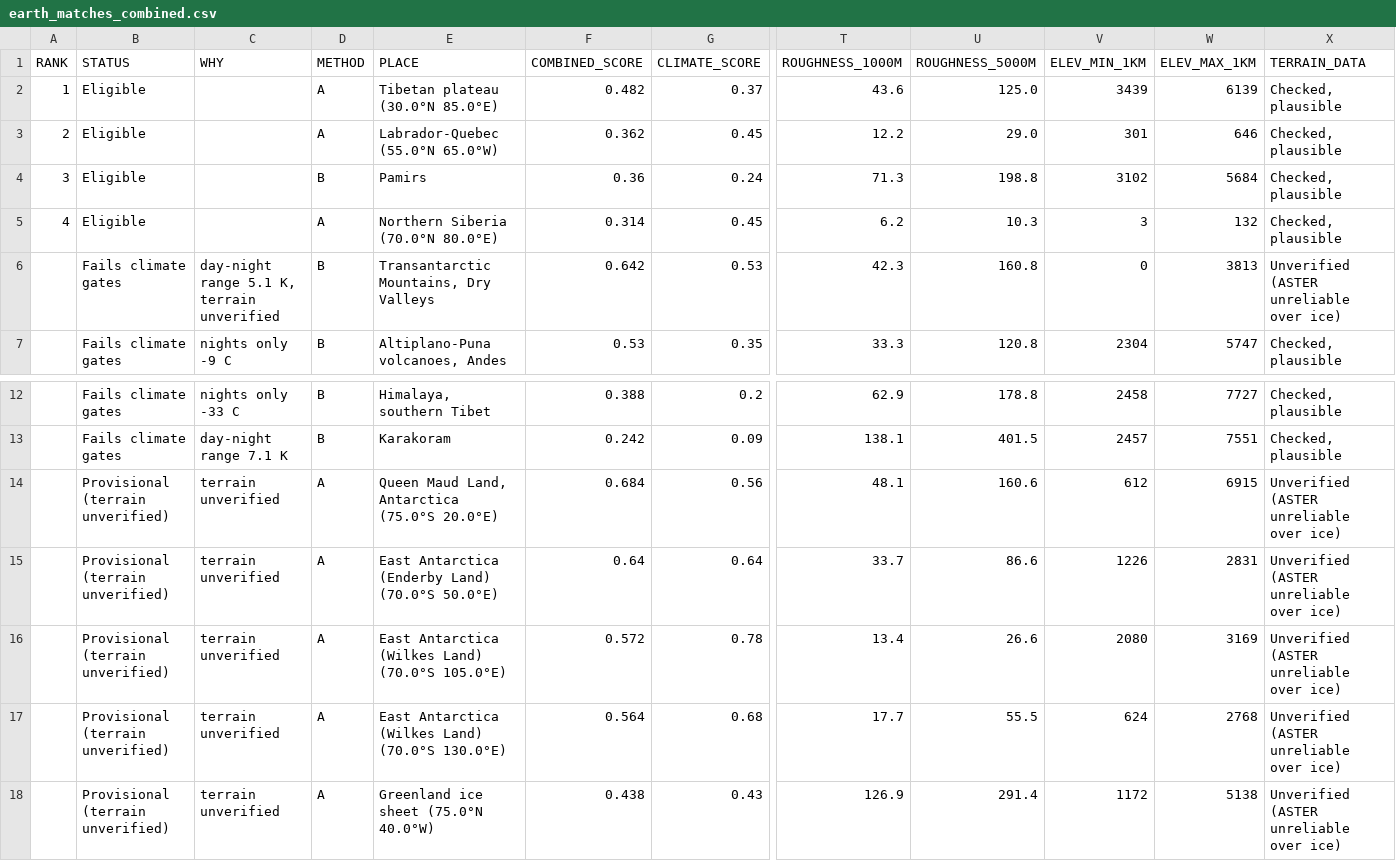
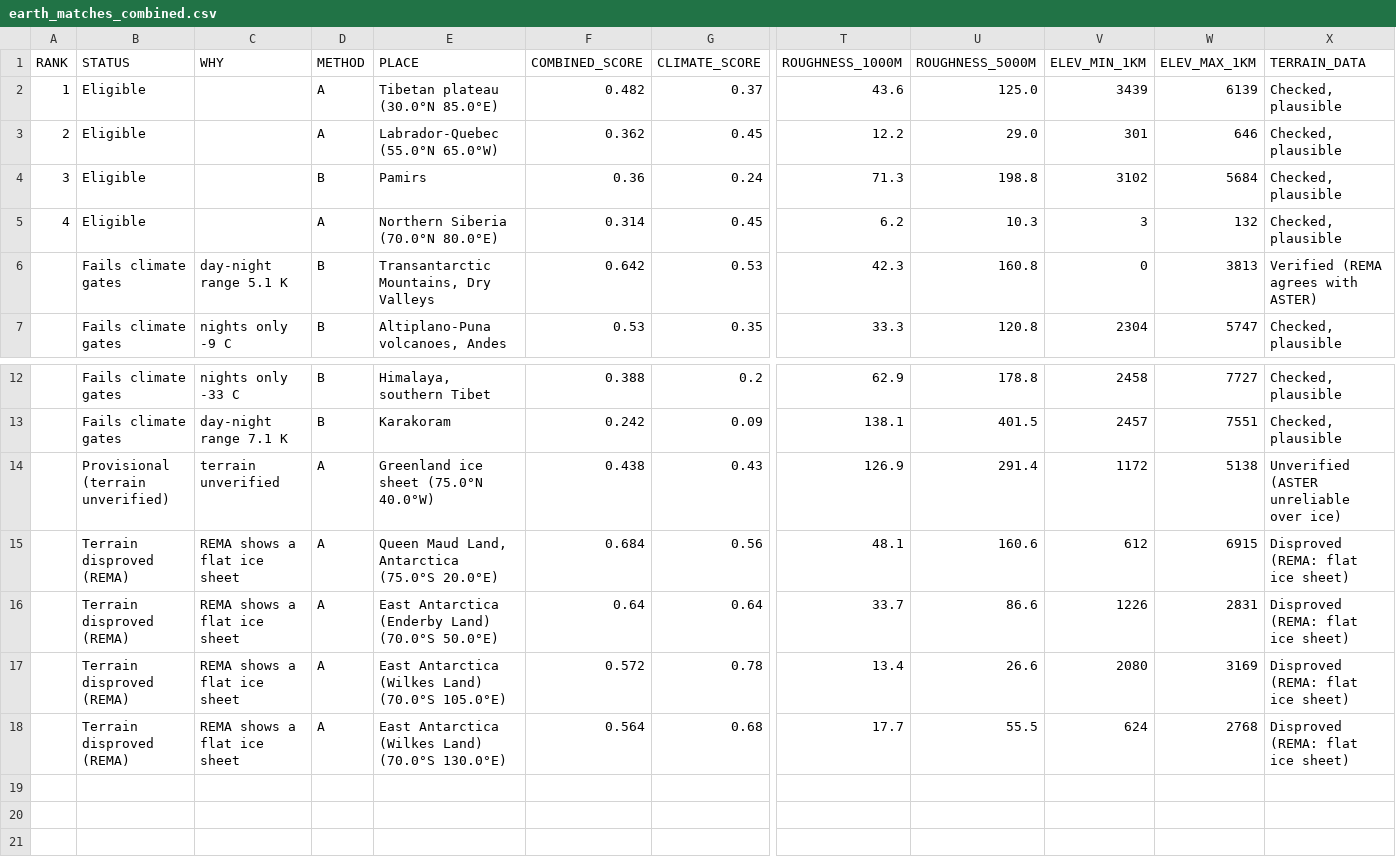
Before and after one commit to berryawe/nasaspaceapps26berryisla, a CSV file: data/clean/earth_matches_combined.csv, drawn as a sheet; only a part is shown, gaps mark what is left out; removed rows and columns are numbered as before the commit, all else as after; rows hold the shown columns only; the diff names each change by its address in the sheet, - before the commit and + after, or states it on an @@ line.

Commit message:
validate discarded atarctic locations against rema

```diff
--- a/data/clean/earth_matches_combined.csv
+++ b/data/clean/earth_matches_combined.csv
-C6 (WHY): day-night range 5.1 K, terrain unverified
+C6 (WHY): day-night range 5.1 K
-X6 (TERRAIN_DATA): Unverified (ASTER unreliable over ice)
+X6 (TERRAIN_DATA): Verified (REMA agrees with ASTER)
-row 14:  | Provisional (terrain unverified) | terrain unverified | A | Queen Maud Land, Antarctica (75.0°S 20.0°E) | 0.684 | 0.56 | 48.1 | 160.6 | 612 | 6915 | Unverified (ASTER unreliable over ice)
-row 15:  | Provisional (terrain unverified) | terrain unverified | A | East Antarctica (Enderby Land) (70.0°S 50.0°E) | 0.64 | 0.64 | 33.7 | 86.6 | 1226 | 2831 | Unverified (ASTER unreliable over ice)
-row 16:  | Provisional (terrain unverified) | terrain unverified | A | East Antarctica (Wilkes Land) (70.0°S 105.0°E) | 0.572 | 0.78 | 13.4 | 26.6 | 2080 | 3169 | Unverified (ASTER unreliable over ice)
-row 17:  | Provisional (terrain unverified) | terrain unverified | A | East Antarctica (Wilkes Land) (70.0°S 130.0°E) | 0.564 | 0.68 | 17.7 | 55.5 | 624 | 2768 | Unverified (ASTER unreliable over ice)
+row 15:  | Terrain disproved (REMA) | REMA shows a flat ice sheet | A | Queen Maud Land, Antarctica (75.0°S 20.0°E) | 0.684 | 0.56 | 48.1 | 160.6 | 612 | 6915 | Disproved (REMA: flat ice sheet)
+row 16:  | Terrain disproved (REMA) | REMA shows a flat ice sheet | A | East Antarctica (Enderby Land) (70.0°S 50.0°E) | 0.64 | 0.64 | 33.7 | 86.6 | 1226 | 2831 | Disproved (REMA: flat ice sheet)
+row 17:  | Terrain disproved (REMA) | REMA shows a flat ice sheet | A | East Antarctica (Wilkes Land) (70.0°S 105.0°E) | 0.572 | 0.78 | 13.4 | 26.6 | 2080 | 3169 | Disproved (REMA: flat ice sheet)
+row 18:  | Terrain disproved (REMA) | REMA shows a flat ice sheet | A | East Antarctica (Wilkes Land) (70.0°S 130.0°E) | 0.564 | 0.68 | 17.7 | 55.5 | 624 | 2768 | Disproved (REMA: flat ice sheet)
```
Also changed, not shown: 4 other files.
